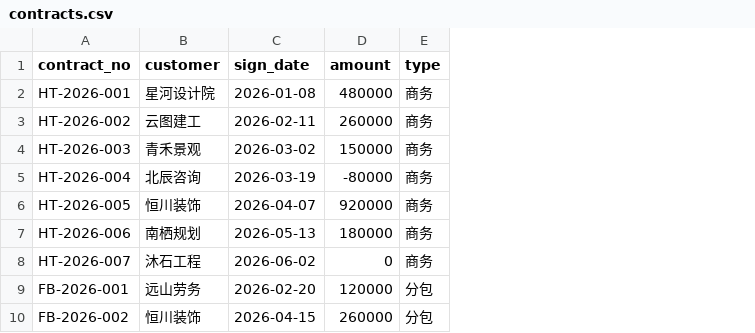
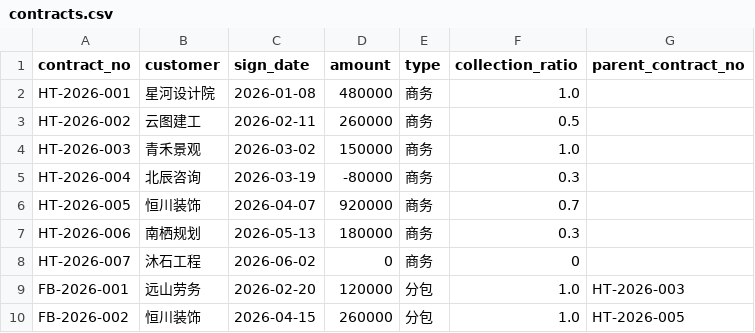
Before and after one commit to puyu-l/data-checkup, a CSV file: sample/contracts.csv, drawn as a sheet; the diff names each change by its address in the sheet, - before the commit and + after, or states it on an @@ line.

```diff
--- a/sample/contracts.csv
+++ b/sample/contracts.csv
+column F (collection_ratio), rows 2-10: 1.0 | 0.5 | 1.0 | 0.3 | 0.7 | 0.3 | 0 | 1.0 | 1.0
+column G (parent_contract_no), rows 9-10: HT-2026-003 | HT-2026-005
```
Also changed, not shown: 7 other files.
